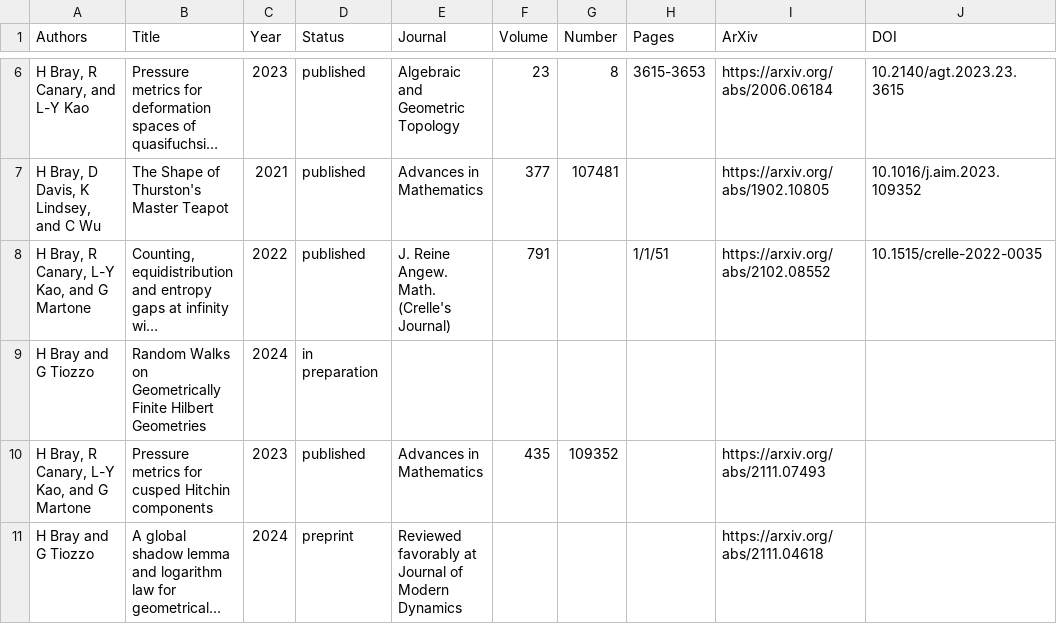
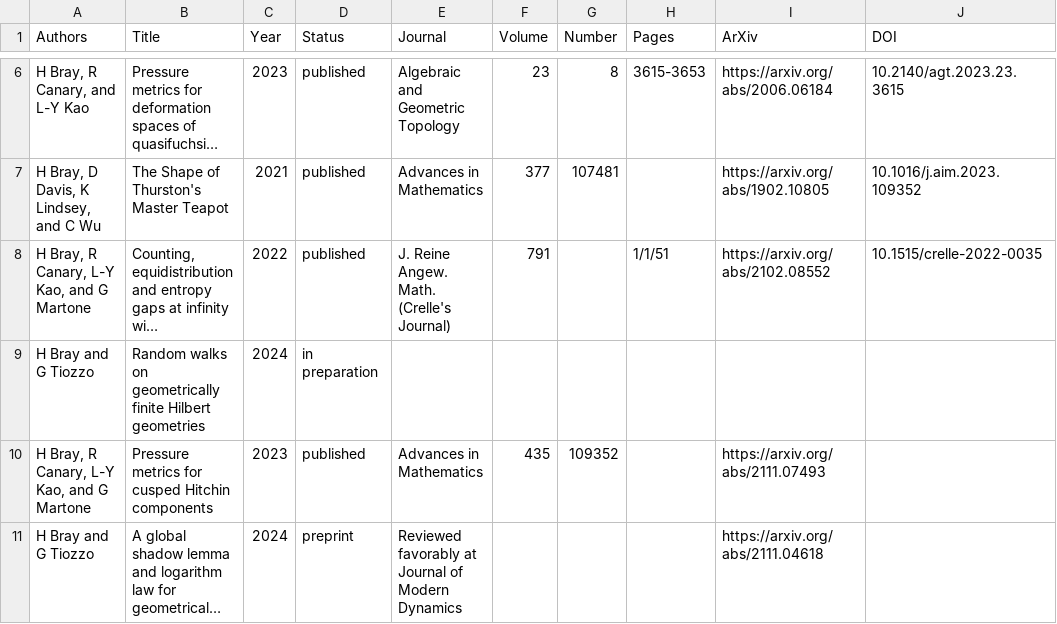
Before and after one commit to hdbray/cv_builder, a CSV file: csv_files/publications.csv, drawn as a sheet; only a part is shown, gaps mark what is left out; long unchanged cells end in …; the diff names each change by its address in the sheet, - before the commit and + after, or states it on an @@ line.

Commit message:
updated publications with in preparation

```diff
--- a/csv_files/publications.csv
+++ b/csv_files/publications.csv
-B9 (Title): Random Walks on Geometrically Finite Hilbert Geometries
+B9 (Title): Random walks on geometrically finite Hilbert geometries
```
Also changed, not shown: csv_files/service.csv, 2 other files.
